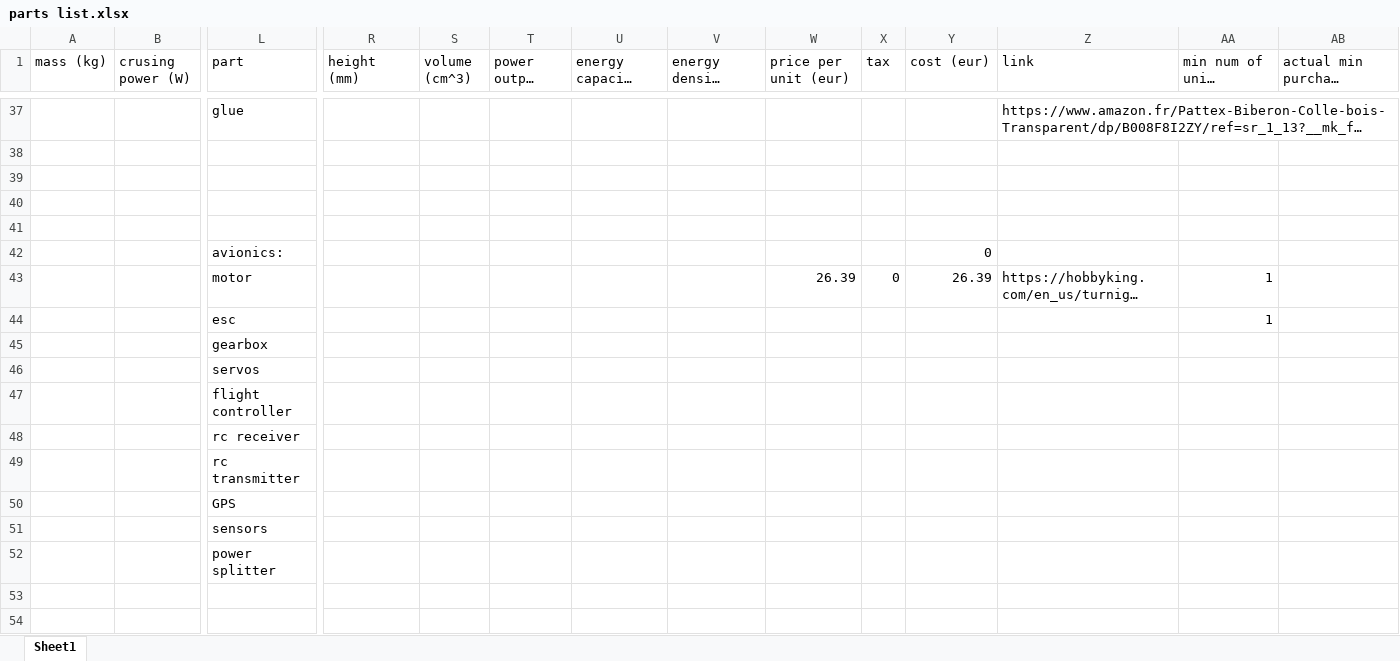
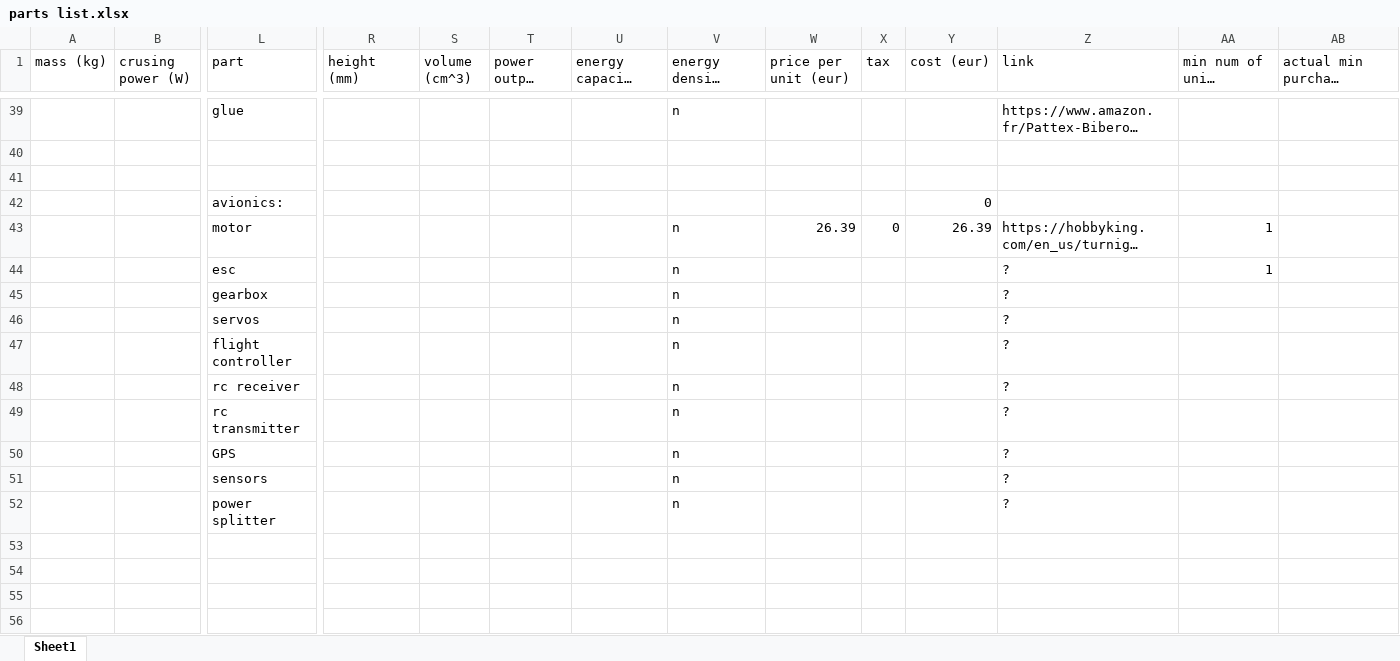
Before and after one commit to ferdinandhubbard981/solar-plane, an Excel workbook: parts list.xlsx, sheet Sheet1, drawn as a sheet; only a part is shown, gaps mark what is left out; the shorter side is filled out with more unchanged rows; long unchanged cells end in …; values as stored, in another font and other column widths than the file's, no borders; removed rows and columns are numbered as before the commit, all else as after; rows hold the shown columns only; the diff covers the shown part only; the diff names each change by its address in the sheet, - before the commit and + after, or states it on an @@ line.

```diff
--- a/parts list.xlsx (sheet Sheet1)
+++ b/parts list.xlsx (sheet Sheet1)
-V39 (energy density (Wh/kg)): (empty)
+V39 (energy density (Wh/kg)): n
-row 38: (empty)
-row 39: (empty)
-V43:V44 (energy density (Wh/kg)): (empty)
+V43:V44 (energy density (Wh/kg)): n
-Z44 (link): (empty)
+Z44 (link): ?
-row 45:  |  | gearbox
-row 46:  |  | servos
-row 47:  |  | flight controller
-row 48:  |  | rc receiver
-row 49:  |  | rc transmitter
-row 50:  |  | GPS
-row 51:  |  | sensors
-row 52:  |  | power splitter
+row 45:  |  | gearbox |  |  |  |  | n |  |  |  | ?
+row 46:  |  | servos |  |  |  |  | n |  |  |  | ?
+row 47:  |  | flight controller |  |  |  |  | n |  |  |  | ?
+row 48:  |  | rc receiver |  |  |  |  | n |  |  |  | ?
+row 49:  |  | rc transmitter |  |  |  |  | n |  |  |  | ?
+row 50:  |  | GPS |  |  |  |  | n |  |  |  | ?
+row 51:  |  | sensors |  |  |  |  | n |  |  |  | ?
+row 52:  |  | power splitter |  |  |  |  | n |  |  |  | ?
```
Also changed, not shown: 14 added rows, 12 removed rows and 46 edited cells elsewhere in this sheet.
